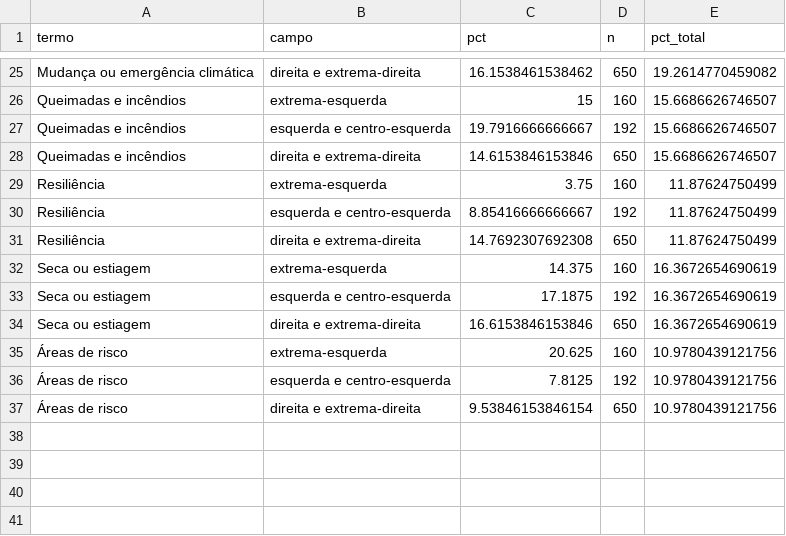
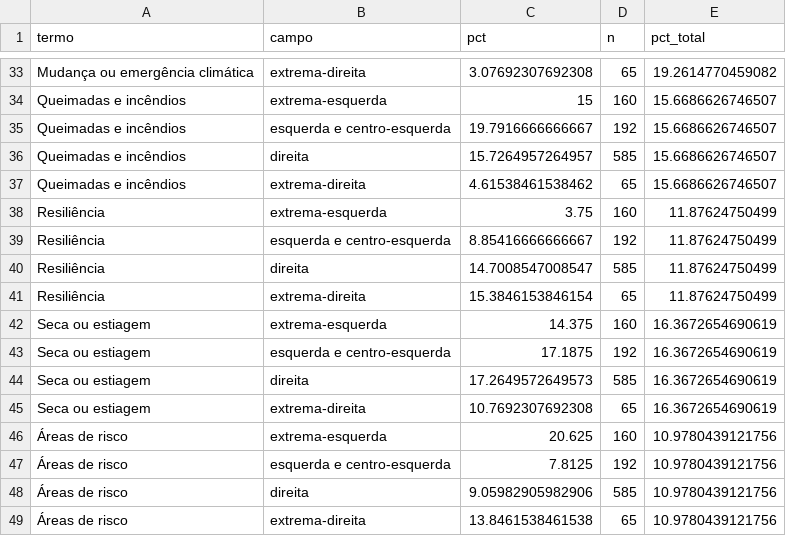
Before and after one commit to andersonheri/planos-governo-risco-desastre-2026, a CSV file: outputs/tables/t23_termos_por_campo.csv, drawn as a sheet; only a part is shown, gaps mark what is left out; addresses are those after the commit; the diff covers the shown part only; the diff names each change by its address in the sheet, - before the commit and + after, or states it on an @@ line.

```diff
--- a/outputs/tables/t23_termos_por_campo.csv
+++ b/outputs/tables/t23_termos_por_campo.csv
-B33 (campo): direita e extrema-direita
+B33 (campo): extrema-direita
-C33 (pct): 16.1538461538462
+C33 (pct): 3.07692307692308
-D33 (n): 650
+D33 (n): 65
+row 36: Queimadas e incêndios | direita | 15.7264957264957 | 585 | 15.6686626746507
-B37 (campo): direita e extrema-direita
+B37 (campo): extrema-direita
-C37 (pct): 14.6153846153846
+C37 (pct): 4.61538461538462
-D37 (n): 650
+D37 (n): 65
+row 40: Resiliência | direita | 14.7008547008547 | 585 | 11.87624750499
-B41 (campo): direita e extrema-direita
+B41 (campo): extrema-direita
-C41 (pct): 14.7692307692308
+C41 (pct): 15.3846153846154
-D41 (n): 650
+D41 (n): 65
+row 44: Seca ou estiagem | direita | 17.2649572649573 | 585 | 16.3672654690619
-B45 (campo): direita e extrema-direita
+B45 (campo): extrema-direita
-C45 (pct): 16.6153846153846
+C45 (pct): 10.7692307692308
-D45 (n): 650
+D45 (n): 65
+row 48: Áreas de risco | direita | 9.05982905982906 | 585 | 10.9780439121756
-B49 (campo): direita e extrema-direita
+B49 (campo): extrema-direita
-C49 (pct): 9.53846153846154
+C49 (pct): 13.8461538461538
-D49 (n): 650
+D49 (n): 65
```
Also changed, not shown: 8 added rows and 21 edited cells elsewhere in this file, outputs/tables/base_analitica.csv, outputs/tables/cobertura_candidato.csv, 21 other files.
